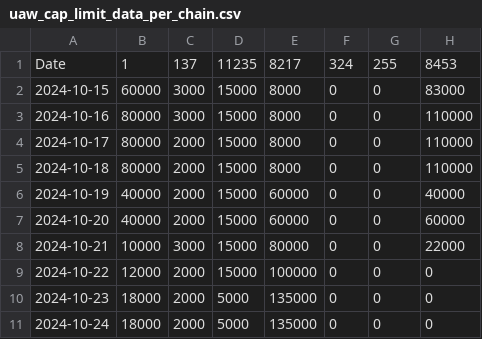
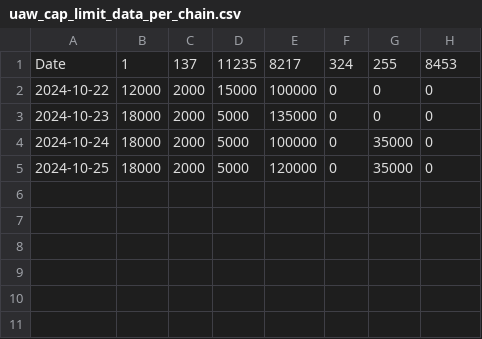
Before and after one commit to kgen-protocol/static_values, a CSV file: uaw_cap_limit_data_per_chain.csv, drawn as a sheet.

Commit message:
Update uaw_cap_limit_data_per_chain.csv
Updated for 24. Added Kroma again. And cleaned up older dates like yesterday.

```diff
--- a/uaw_cap_limit_data_per_chain.csv
+++ b/uaw_cap_limit_data_per_chain.csv
@@ -1,11 +1,5 @@
 Date,1,137,11235,8217,324,255,8453
-2024-10-15,60000,3000,15000,8000,0,0,83000
-2024-10-16,80000,3000,15000,8000,0,0,110000
-2024-10-17,80000,2000,15000,8000,0,0,110000
-2024-10-18,80000,2000,15000,8000,0,0,110000
-2024-10-19,40000,2000,15000,60000,0,0,40000
-2024-10-20,40000,2000,15000,60000,0,0,60000
-2024-10-21,10000,3000,15000,80000,0,0,22000
 2024-10-22,12000,2000,15000,100000,0,0,0
 2024-10-23,18000,2000,5000,135000,0,0,0
-2024-10-24,18000,2000,5000,135000,0,0,0
+2024-10-24,18000,2000,5000,100000,0,35000,0
+2024-10-25,18000,2000,5000,120000,0,35000,0
```
